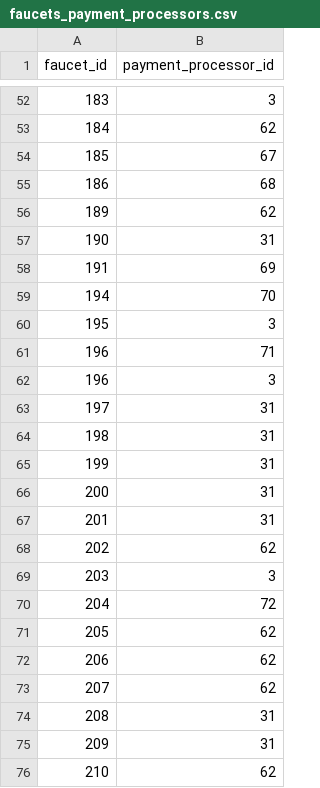
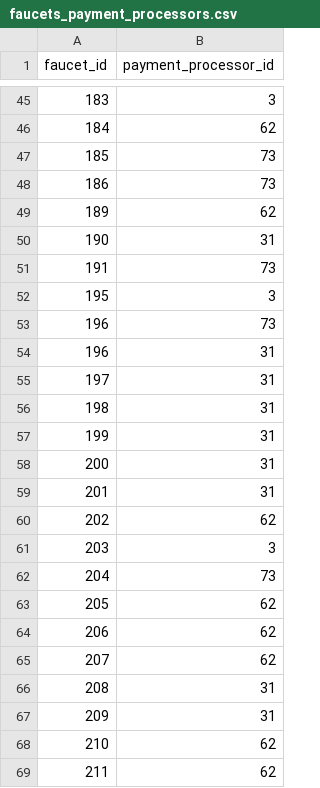
Before and after one commit to rattfieldnz/bitcoin-faucet-rotator, a CSV file: database/seeds/csv_files/faucets_payment_processors.csv, drawn as a sheet; only a part is shown, gaps mark what is left out; the diff covers the shown part only.

```diff
--- a/database/seeds/csv_files/faucets_payment_processors.csv
+++ b/database/seeds/csv_files/faucets_payment_processors.csv
@@ -53,11 +46,10 @@ faucet_id,payment_processor_id
 184,62
-185,67
-186,68
+185,73
+186,73
 189,62
 190,31
-191,69
-194,70
+191,73
 195,3
-196,71
-196,3
+196,73
+196,31
 197,31
@@ -69,3 +61,3 @@ faucet_id,payment_processor_id
 203,3
-204,72
+204,73
 205,62
@@ -76 +68,2 @@ faucet_id,payment_processor_id
 210,62
+211,62
```
Also changed, not shown: 1 added row, 8 removed rows and 10 edited cells elsewhere in this file, database/seeds/csv_files/ad_block.csv, database/seeds/csv_files/faucets.csv, 15 other files.
